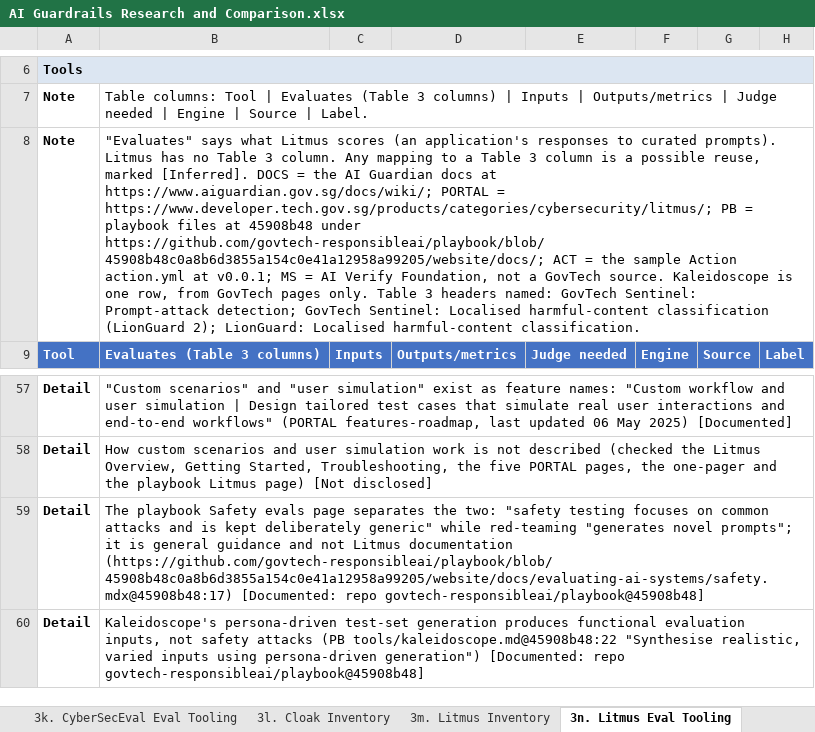
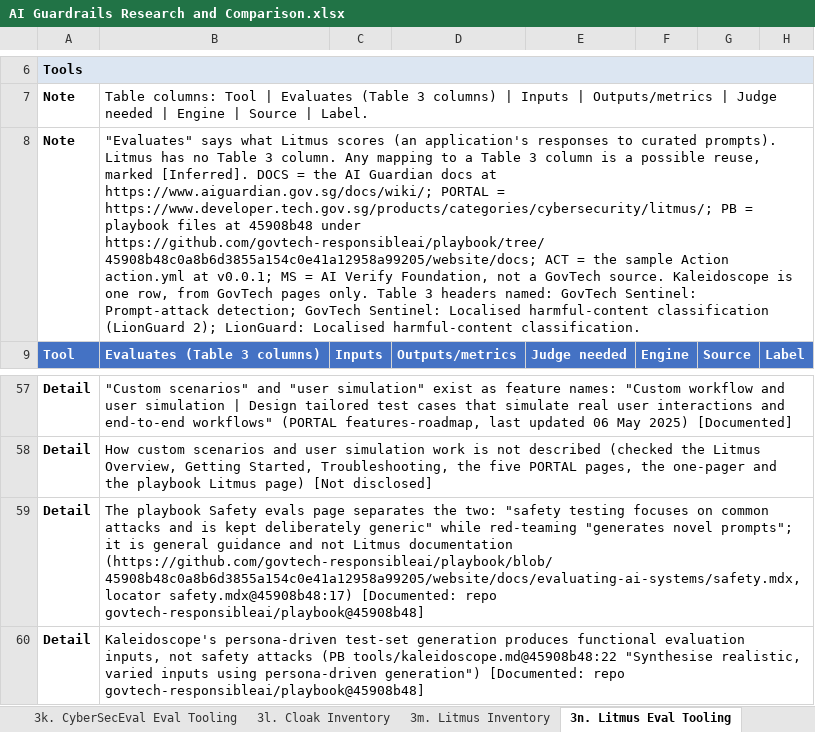
Before and after one commit to ziqiangg/guardrail_research, an Excel workbook: benchtest/AI Guardrails Research and Comparison.xlsx, sheet 3n. Litmus Eval Tooling, drawn as a sheet; only a part is shown, gaps mark what is left out; values as stored, in another font and other column widths than the file's, no borders; the diff names each change by its address in the sheet, - before the commit and + after, or states it on an @@ line.

```diff
--- a/benchtest/AI Guardrails Research and Comparison.xlsx (sheet 3n. Litmus Eval Tooling)
+++ b/benchtest/AI Guardrails Research and Comparison.xlsx (sheet 3n. Litmus Eval Tooling)
-B8: …45908b48 under https://github.com/govtech-responsibleai/playbook/blob/45908b48c0a8b6d3855a154c0e41a12958a99205/website/docs/; ACT =…
+B8: …45908b48 under https://github.com/govtech-responsibleai/playbook/tree/45908b48c0a8b6d3855a154c0e41a12958a99205/website/docs; ACT =…
-B59: …Litmus documentation (https://github.com/govtech-responsibleai/playbook/blob/45908b48c0a8b6d3855a154c0e41a12958a99205/website/docs/evaluating-ai-systems/safety.mdx@45908b48:17) [Documented: repo…
+B59: …Litmus documentation (https://github.com/govtech-responsibleai/playbook/blob/45908b48c0a8b6d3855a154c0e41a12958a99205/website/docs/evaluating-ai-systems/safety.mdx, locator safety.mdx@45908b48:17) [Documented: repo…
```
Also changed, not shown: sheet 3m. Litmus Inventory, 2 other files.
